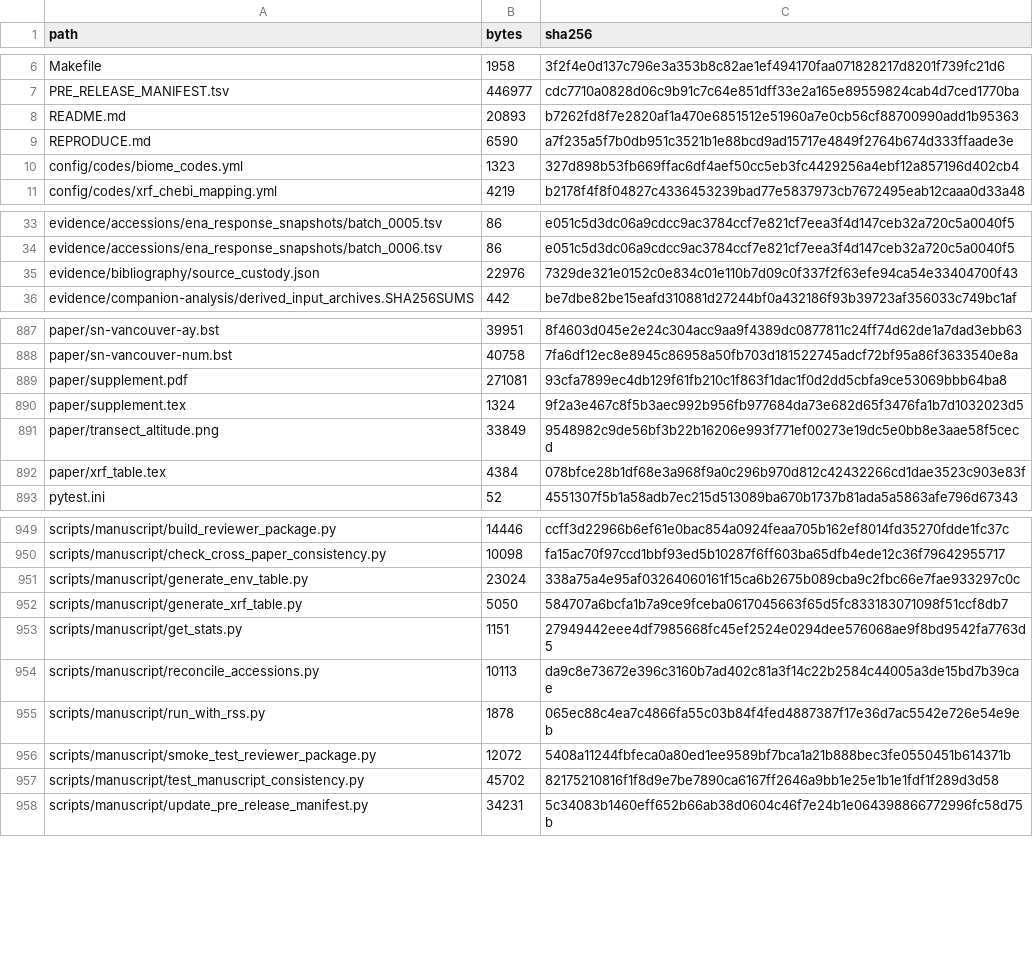
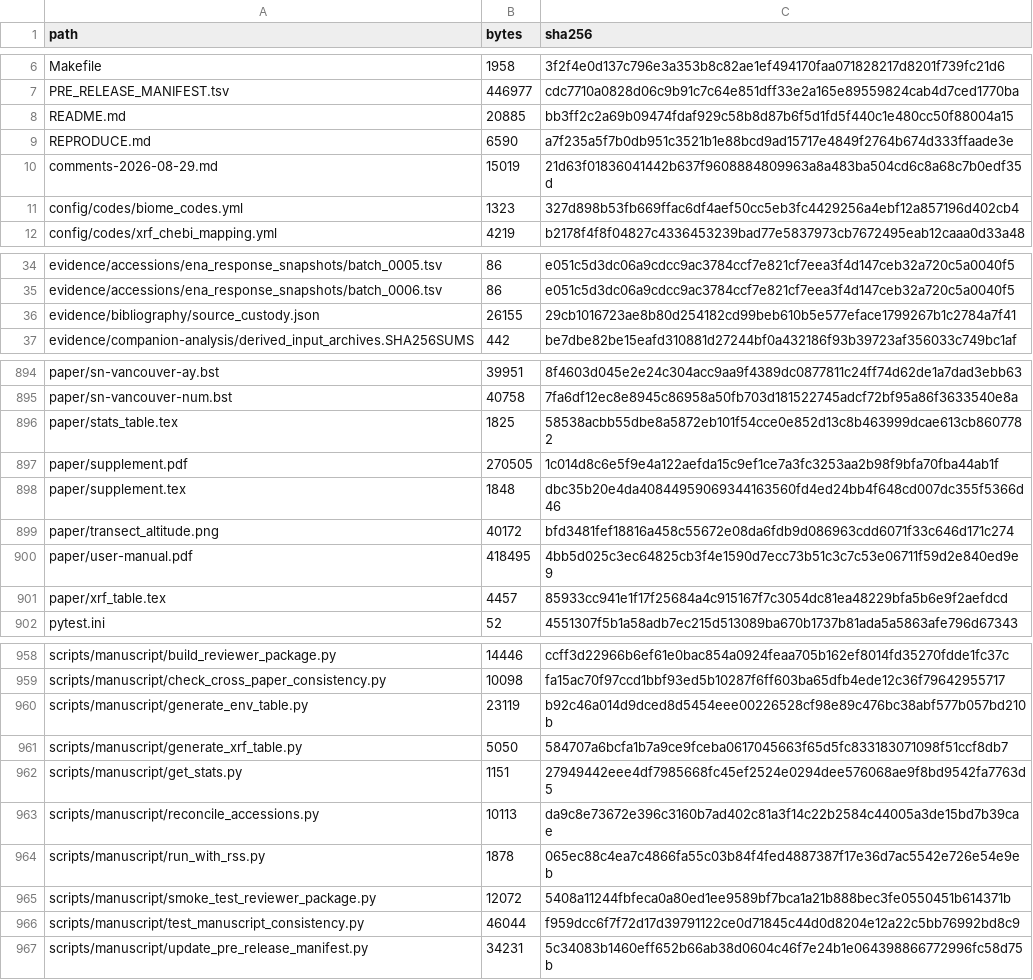
Before and after one commit to bio-ontology-research-group/empty-quarter-ecology-data, a TSV file: FILE_MANIFEST.tsv, drawn as a sheet; only a part is shown, gaps mark what is left out; the diff covers the shown part only.

```diff
--- a/FILE_MANIFEST.tsv
+++ b/FILE_MANIFEST.tsv
@@ -7,4 +7,5 @@ Makefile	1958	3f2f4e0d137c796e3a353b8c82ae1ef494170faa071828217d8201f739fc21d6
 PRE_RELEASE_MANIFEST.tsv	446977	cdc7710a0828d06c9b91c7c64e851dff33e2a165e89559824cab4d7ced1770ba
-README.md	20893	b7262fd8f7e2820af1a470e6851512e51960a7e0cb56cf88700990add1b95363
+README.md	20885	bb3ff2c2a69b09474fdaf929c58b8d87b6f5d1fd5f440c1e480cc50f88004a15
 REPRODUCE.md	6590	a7f235a5f7b0db951c3521b1e88bcd9ad15717e4849f2764b674d333ffaade3e
+comments-2026-08-29.md	15019	21d63f01836041442b637f9608884809963a8a483ba504cd6c8a68c7b0edf35d
 config/codes/biome_codes.yml	1323	327d898b53fb669ffac6df4aef50cc5eb3fc4429256a4ebf12a857196d402cb4
@@ -34,3 +35,3 @@ evidence/accessions/ena_response_snapshots/batch_0005.tsv	86	e051c5d3dc06a9cdcc9
 evidence/accessions/ena_response_snapshots/batch_0006.tsv	86	e051c5d3dc06a9cdcc9ac3784ccf7e821cf7eea3f4d147ceb32a720c5a0040f5
-evidence/bibliography/source_custody.json	22976	7329de321e0152c0e834c01e110b7d09c0f337f2f63efe94ca54e33404700f43
+evidence/bibliography/source_custody.json	26155	29cb1016723ae8b80d254182cd99beb610b5e577eface1799267b1c2784a7f41
 evidence/companion-analysis/derived_input_archives.SHA256SUMS	442	be7dbe82be15eafd310881d27244bf0a432186f93b39723af356033c749bc1af
@@ -888,6 +895,8 @@ paper/sn-vancouver-ay.bst	39951	8f4603d045e2e24c304acc9aa9f4389dc0877811c24ff74d
 paper/sn-vancouver-num.bst	40758	7fa6df12ec8e8945c86958a50fb703d181522745adcf72bf95a86f3633540e8a
-paper/supplement.pdf	271081	93cfa7899ec4db129f61fb210c1f863f1dac1f0d2dd5cbfa9ce53069bbb64ba8
-paper/supplement.tex	1324	9f2a3e467c8f5b3aec992b956fb977684da73e682d65f3476fa1b7d1032023d5
-paper/transect_altitude.png	33849	9548982c9de56bf3b22b16206e993f771ef00273e19dc5e0bb8e3aae58f5cecd
-paper/xrf_table.tex	4384	078bfce28b1df68e3a968f9a0c296b970d812c42432266cd1dae3523c903e83f
+paper/stats_table.tex	1825	58538acbb55dbe8a5872eb101f54cce0e852d13c8b463999dcae613cb8607782
+paper/supplement.pdf	270505	1c014d8c6e5f9e4a122aefda15c9ef1ce7a3fc3253aa2b98f9bfa70fba44ab1f
+paper/supplement.tex	1848	dbc35b20e4da40844959069344163560fd4ed24bb4f648cd007dc355f5366d46
+paper/transect_altitude.png	40172	bfd3481fef18816a458c55672e08da6fdb9d086963cdd6071f33c646d171c274
+paper/user-manual.pdf	418495	4bb5d025c3ec64825cb3f4e1590d7ecc73b51c3c7c53e06711f59d2e840ed9e9
+paper/xrf_table.tex	4457	85933cc941e1f17f25684a4c915167f7c3054dc81ea48229bfa5b6e9f2aefdcd
 pytest.ini	52	4551307f5b1a58adb7ec215d513089ba670b1737b81ada5a5863afe796d67343
@@ -950,3 +959,3 @@ scripts/manuscript/build_reviewer_package.py	14446	ccff3d22966b6ef61e0bac854a092
 scripts/manuscript/check_cross_paper_consistency.py	10098	fa15ac70f97ccd1bbf93ed5b10287f6ff603ba65dfb4ede12c36f79642955717
-scripts/manuscript/generate_env_table.py	23024	338a75a4e95af03264060161f15ca6b2675b089cba9c2fbc66e7fae933297c0c
+scripts/manuscript/generate_env_table.py	23119	b92c46a014d9dced8d5454eee00226528cf98e89c476bc38abf577b057bd210b
 scripts/manuscript/generate_xrf_table.py	5050	584707a6bcfa1b7a9ce9fceba0617045663f65d5fc833183071098f51ccf8db7
@@ -956,3 +965,3 @@ scripts/manuscript/run_with_rss.py	1878	065ec88c4ea7c4866fa55c03b84f4fed4887387f
 scripts/manuscript/smoke_test_reviewer_package.py	12072	5408a11244fbfeca0a80ed1ee9589bf7bca1a21b888bec3fe0550451b614371b
-scripts/manuscript/test_manuscript_consistency.py	45702	82175210816f1f8d9e7be7890ca6167ff2646a9bb1e25e1b1e1fdf1f289d3d58
+scripts/manuscript/test_manuscript_consistency.py	46044	f959dcc6f7f72d17d39791122ce0d71845c44d0d8204e12a22c5bb76992bd8c9
 scripts/manuscript/update_pre_release_manifest.py	34231	5c34083b1460eff652b66ab38d0604c46f7e24b1e064398866772996fc58d75b
```
Also changed, not shown: 6 added rows and 25 edited cells elsewhere in this file, 12 other files.
